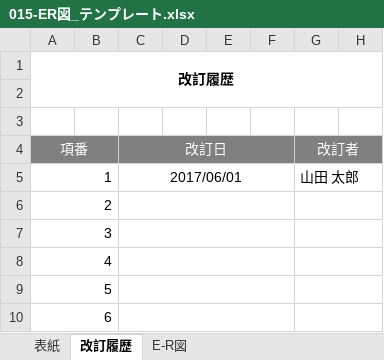
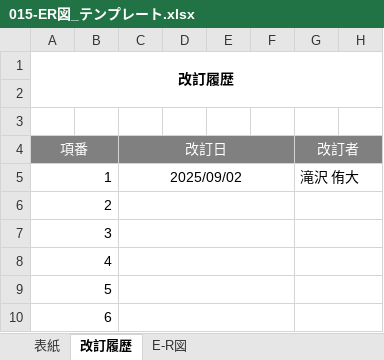
Before and after one commit to Yu-Takizawa12/dev, an Excel workbook: 010-外部設計/015-ER図_テンプレート.xlsx, sheet 改訂履歴, drawn as a sheet; only a part is shown; values as stored, in another font and other column widths than the file's, no borders; the diff names each change by its address in the sheet, - before the commit and + after, or states it on an @@ line.

```diff
--- a/010-外部設計/015-ER図_テンプレート.xlsx (sheet 改訂履歴)
+++ b/010-外部設計/015-ER図_テンプレート.xlsx (sheet 改訂履歴)
-C5 (改訂日): 2017/06/01
+C5 (改訂日): 2025/09/02
-G5 (改訂者): 山田 太郎
+G5 (改訂者): 滝沢 侑大
```
Also changed, not shown: sheet E-R図, sheet 表紙, charts or pictures, 010-外部設計/011-画面設計書.xlsx, 010-外部設計/014-テーブル定義書_テンプレート.xlsx, 2 other files.
